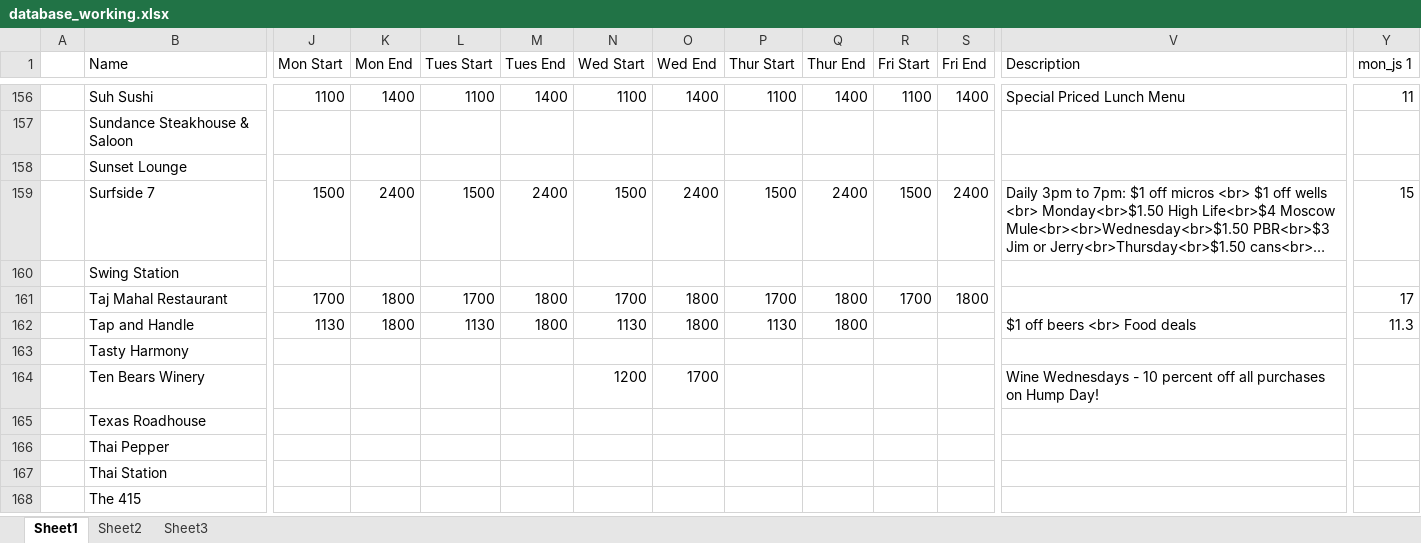
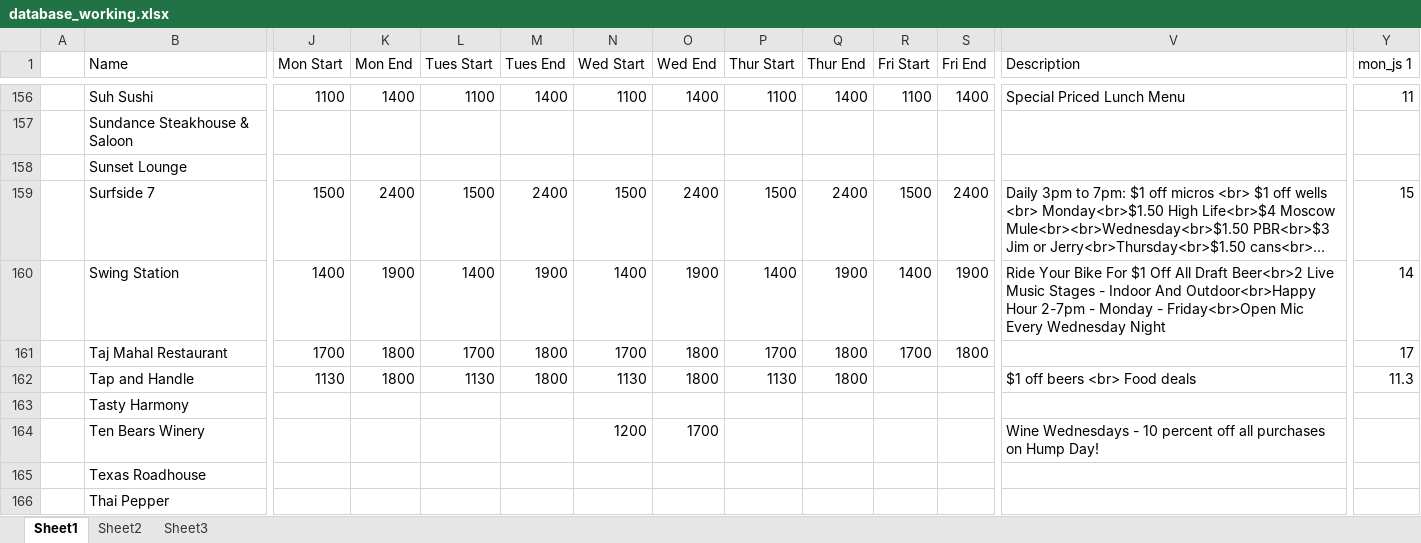
Before and after one commit to christian-lorange/HappyHour, an Excel workbook: database_working.xlsx, sheet Sheet1, drawn as a sheet; only a part is shown, gaps mark what is left out; the shorter side is filled out with more unchanged rows; long unchanged cells end in …; values as stored, in another font and other column widths than the file's, no borders; the diff covers the shown part only; the diff names each change by its address in the sheet, - before the commit and + after, or states it on an @@ line.

```diff
--- a/database_working.xlsx (sheet Sheet1)
+++ b/database_working.xlsx (sheet Sheet1)
-J160 (Mon Start): (empty)
+J160 (Mon Start): 1400
-K160 (Mon End): (empty)
+K160 (Mon End): 1900
-L160 (Tues Start): (empty)
+L160 (Tues Start): 1400
-M160 (Tues End): (empty)
+M160 (Tues End): 1900
-N160 (Wed Start): (empty)
+N160 (Wed Start): 1400
-O160 (Wed End): (empty)
+O160 (Wed End): 1900
-P160 (Thur Start): (empty)
+P160 (Thur Start): 1400
-Q160 (Thur End): (empty)
+Q160 (Thur End): 1900
-R160 (Fri Start): (empty)
+R160 (Fri Start): 1400
-S160 (Fri End): (empty)
+S160 (Fri End): 1900
-V160 (Description): (empty)
+V160 (Description): Ride Your Bike For $1 Off All Draft Beer<br>2 Live Music Stages - Indoor And Outdoor<br>Happy Hour 2-7pm - Monday - Friday<br>Open Mic Every Wednesday Night
-Y160 (mon_js 1): (empty)
+Y160 (mon_js 1): 14
```
Also changed, not shown: 19 edited cells elsewhere in this sheet, 10 other files.
